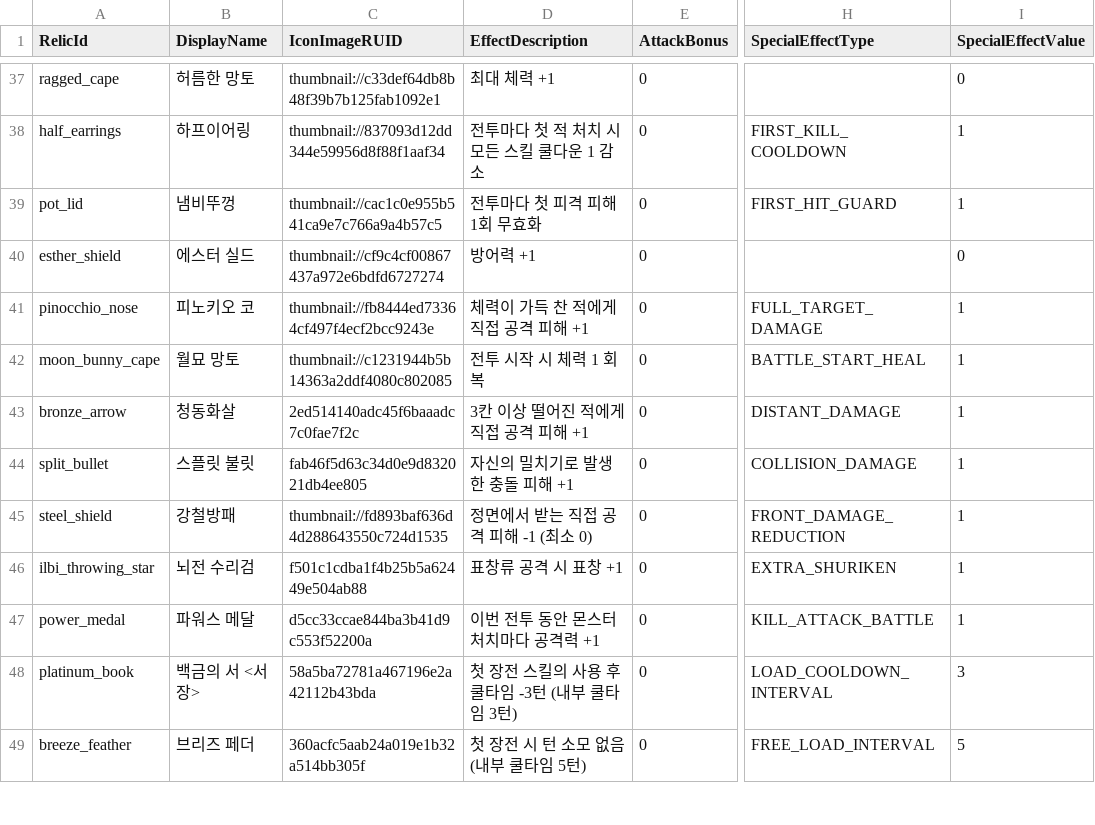
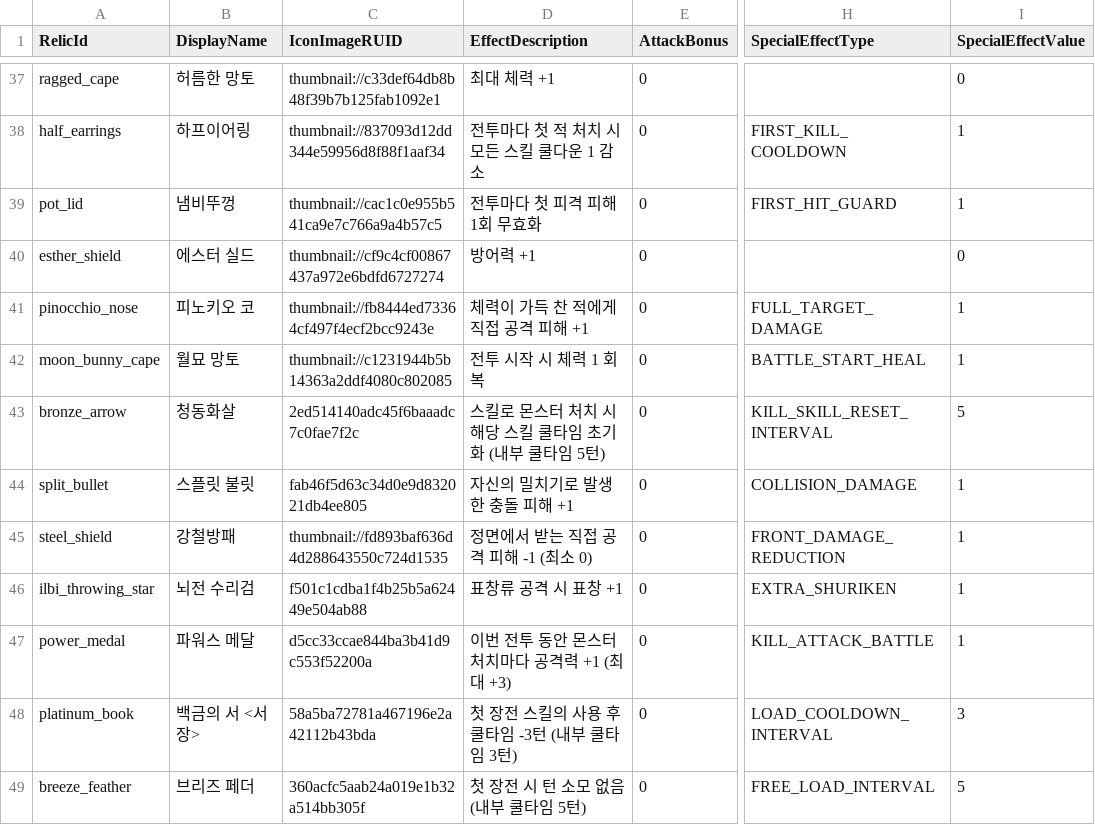
Before and after one commit to MagunMadown/MapleTactics, a CSV file: RootDesk/MyDesk/03_Data/RelicDefinitions.csv, drawn as a sheet; only a part is shown, gaps mark what is left out; the diff names each change by its address in the sheet, - before the commit and + after, or states it on an @@ line.

Commit message:
fix: polish skill cooldowns, augments, relics and combat tooltips

```diff
--- a/RootDesk/MyDesk/03_Data/RelicDefinitions.csv
+++ b/RootDesk/MyDesk/03_Data/RelicDefinitions.csv
-D43 (EffectDescription): 3칸 이상 떨어진 적에게 직접 공격 피해 +1
+D43 (EffectDescription): 스킬로 몬스터 처치 시 해당 스킬 쿨타임 초기화 (내부 쿨타임 5턴)
-H43 (SpecialEffectType): DISTANT_DAMAGE
+H43 (SpecialEffectType): KILL_SKILL_RESET_INTERVAL
-I43 (SpecialEffectValue): 1
+I43 (SpecialEffectValue): 5
-D47 (EffectDescription): 이번 전투 동안 몬스터 처치마다 공격력 +1
+D47 (EffectDescription): 이번 전투 동안 몬스터 처치마다 공격력 +1 (최대 +3)
```
Also changed, not shown: 11 other files.
